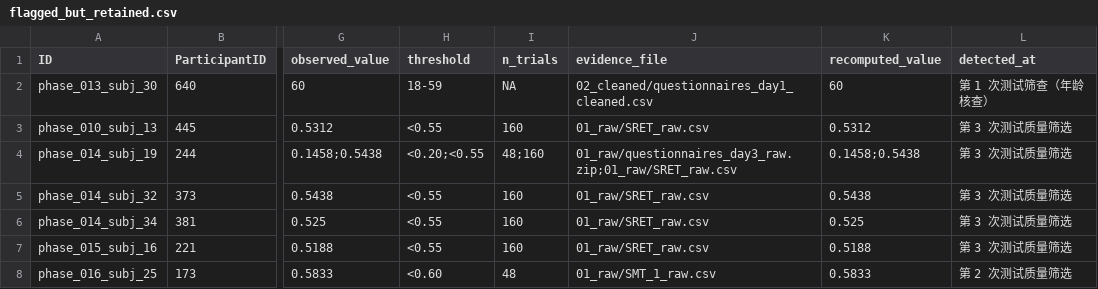
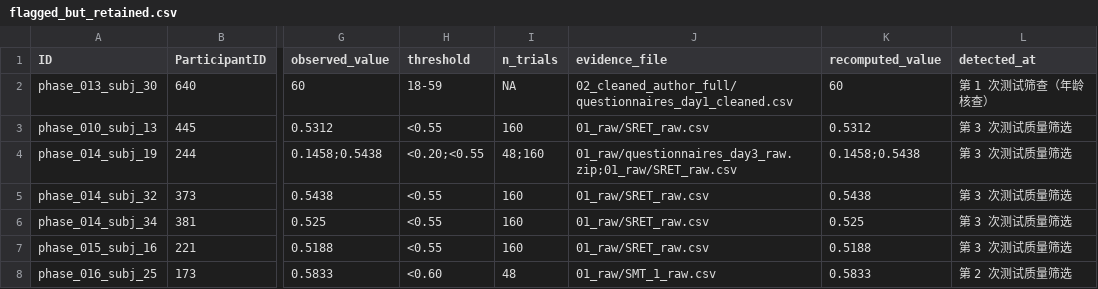
Before and after one commit to Chuan-Peng-Lab/PSV_Dataset, a CSV file: 04_code_and_reproducibility/flagged_but_retained.csv, drawn as a sheet; only a part is shown, gaps mark what is left out; the diff names each change by its address in the sheet, - before the commit and + after, or states it on an @@ line.

```diff
--- a/04_code_and_reproducibility/flagged_but_retained.csv
+++ b/04_code_and_reproducibility/flagged_but_retained.csv
-J2 (evidence_file): 02_cleaned/questionnaires_day1_cleaned.csv
+J2 (evidence_file): 02_cleaned_author_full/questionnaires_day1_cleaned.csv
```
Also changed, not shown: 02_cleaned/questionnaires_day3_cleaned.csv, 04_code_and_reproducibility/exclusion_flow_reconciliation.csv, 49 other files.
